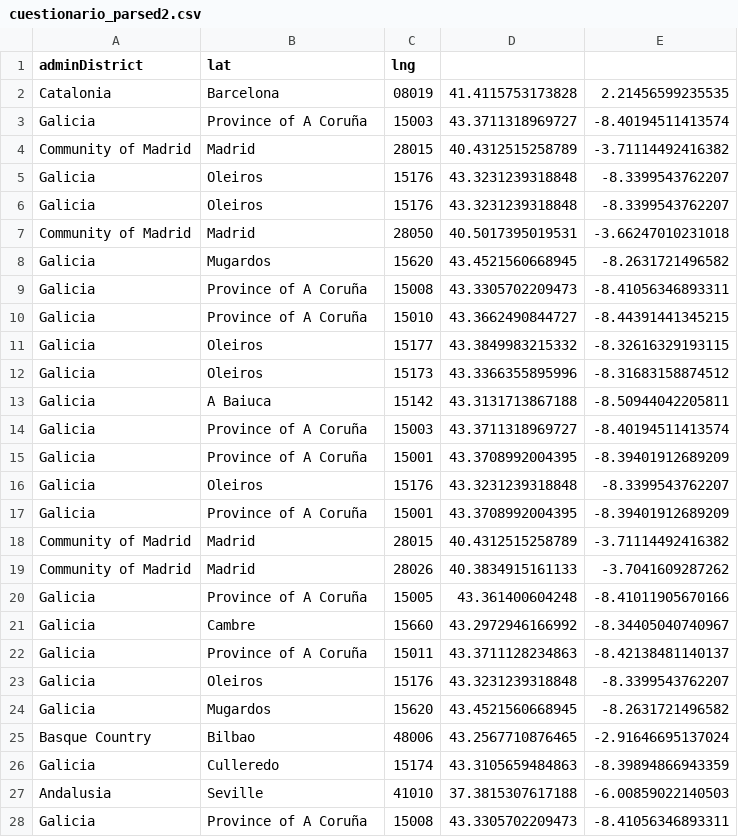
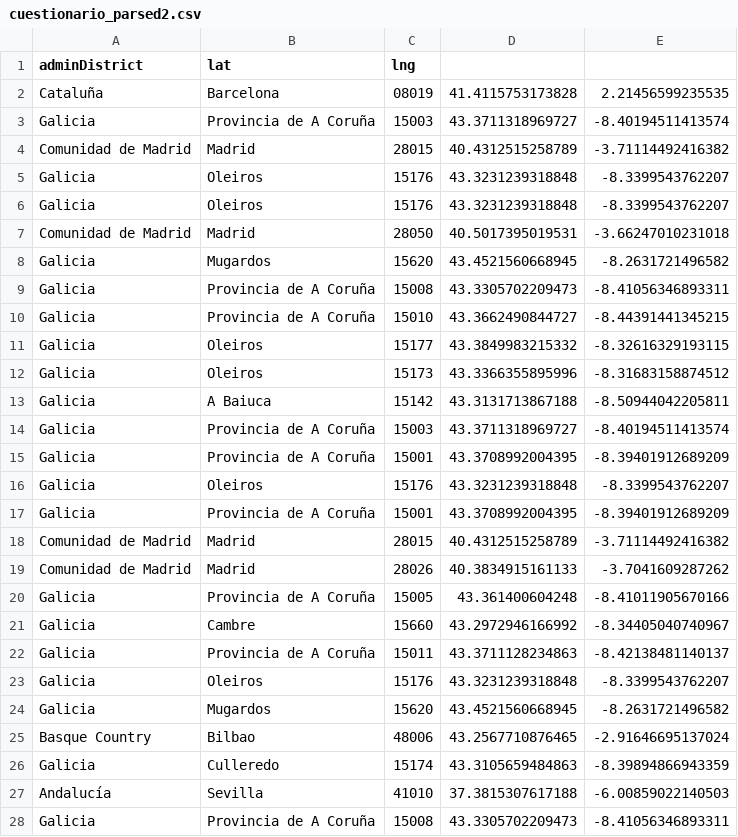
Before and after one commit to ackuser/cuestionario-map, a CSV file: cuestionario_parsed2.csv, drawn as a sheet; only a part is shown; the diff covers the shown part only.

```diff
--- a/cuestionario_parsed2.csv
+++ b/cuestionario_parsed2.csv
@@ -2,10 +2,10 @@ adminDistrict,lat,lng,,
-Catalonia,Barcelona,08019,41.4115753173828,2.21456599235535
-Galicia,Province of A Coruña,15003,43.3711318969727,-8.40194511413574
-Community of Madrid,Madrid,28015,40.4312515258789,-3.71114492416382
+Cataluña,Barcelona,08019,41.4115753173828,2.21456599235535
+Galicia,Provincia de A Coruña,15003,43.3711318969727,-8.40194511413574
+Comunidad de Madrid,Madrid,28015,40.4312515258789,-3.71114492416382
 Galicia,Oleiros,15176,43.3231239318848,-8.3399543762207
 Galicia,Oleiros,15176,43.3231239318848,-8.3399543762207
-Community of Madrid,Madrid,28050,40.5017395019531,-3.66247010231018
+Comunidad de Madrid,Madrid,28050,40.5017395019531,-3.66247010231018
 Galicia,Mugardos,15620,43.4521560668945,-8.2631721496582
-Galicia,Province of A Coruña,15008,43.3305702209473,-8.41056346893311
-Galicia,Province of A Coruña,15010,43.3662490844727,-8.44391441345215
+Galicia,Provincia de A Coruña,15008,43.3305702209473,-8.41056346893311
+Galicia,Provincia de A Coruña,15010,43.3662490844727,-8.44391441345215
 Galicia,Oleiros,15177,43.3849983215332,-8.32616329193115
@@ -13,11 +13,11 @@ Galicia,Oleiros,15173,43.3366355895996,-8.31683158874512
 Galicia,A Baiuca,15142,43.3131713867188,-8.50944042205811
-Galicia,Province of A Coruña,15003,43.3711318969727,-8.40194511413574
-Galicia,Province of A Coruña,15001,43.3708992004395,-8.39401912689209
+Galicia,Provincia de A Coruña,15003,43.3711318969727,-8.40194511413574
+Galicia,Provincia de A Coruña,15001,43.3708992004395,-8.39401912689209
 Galicia,Oleiros,15176,43.3231239318848,-8.3399543762207
-Galicia,Province of A Coruña,15001,43.3708992004395,-8.39401912689209
-Community of Madrid,Madrid,28015,40.4312515258789,-3.71114492416382
-Community of Madrid,Madrid,28026,40.3834915161133,-3.7041609287262
-Galicia,Province of A Coruña,15005,43.361400604248,-8.41011905670166
+Galicia,Provincia de A Coruña,15001,43.3708992004395,-8.39401912689209
+Comunidad de Madrid,Madrid,28015,40.4312515258789,-3.71114492416382
+Comunidad de Madrid,Madrid,28026,40.3834915161133,-3.7041609287262
+Galicia,Provincia de A Coruña,15005,43.361400604248,-8.41011905670166
 Galicia,Cambre,15660,43.2972946166992,-8.34405040740967
-Galicia,Province of A Coruña,15011,43.3711128234863,-8.42138481140137
+Galicia,Provincia de A Coruña,15011,43.3711128234863,-8.42138481140137
 Galicia,Oleiros,15176,43.3231239318848,-8.3399543762207
@@ -26,3 +26,3 @@ Basque Country,Bilbao,48006,43.2567710876465,-2.91646695137024
 Galicia,Culleredo,15174,43.3105659484863,-8.39894866943359
-Andalusia,Seville,41010,37.3815307617188,-6.00859022140503
-Galicia,Province of A Coruña,15008,43.3305702209473,-8.41056346893311
+Andalucía,Sevilla,41010,37.3815307617188,-6.00859022140503
+Galicia,Provincia de A Coruña,15008,43.3305702209473,-8.41056346893311
```
Also changed, not shown: 3 removed rows and 167 edited cells elsewhere in this file, 7 other files.
